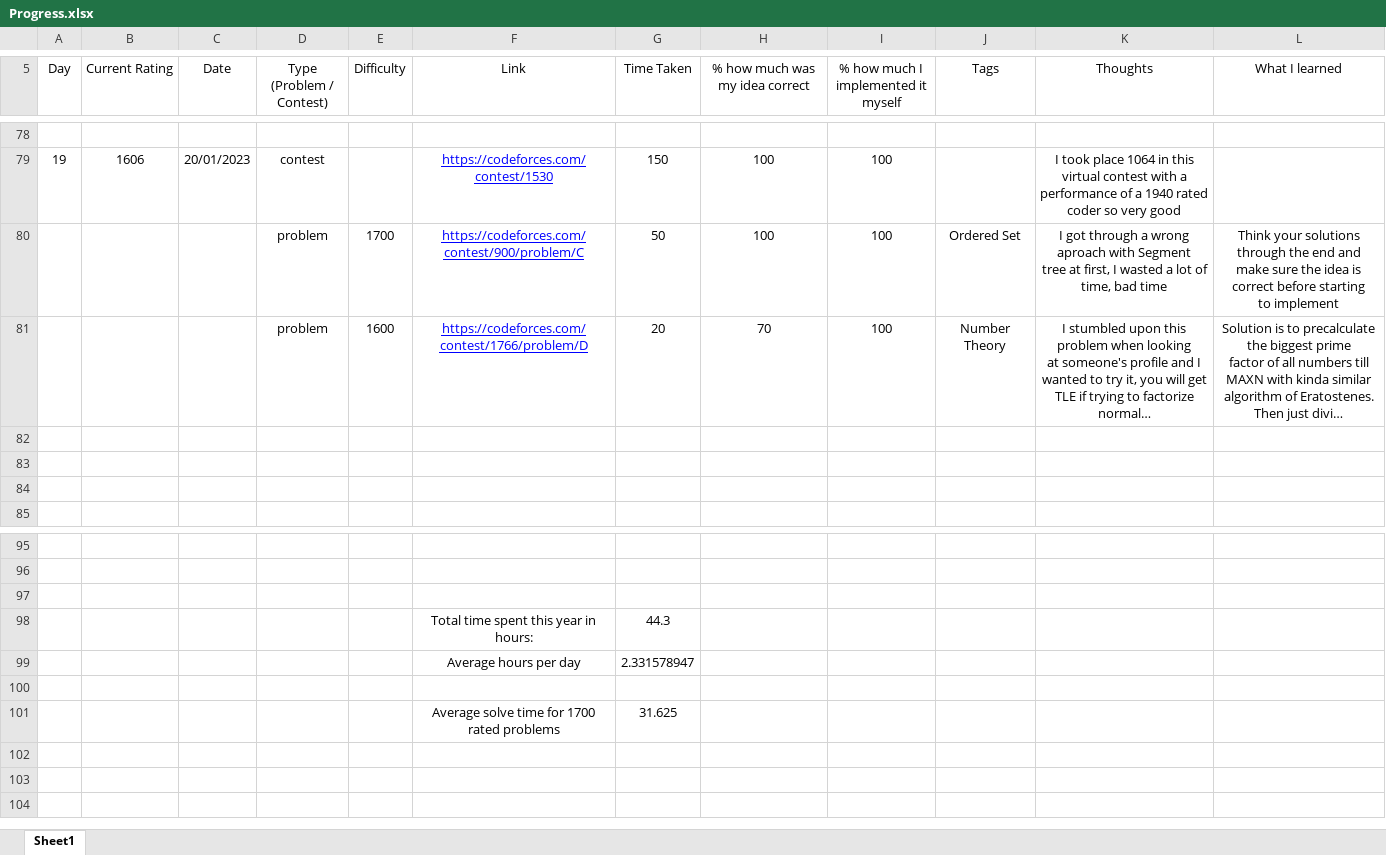
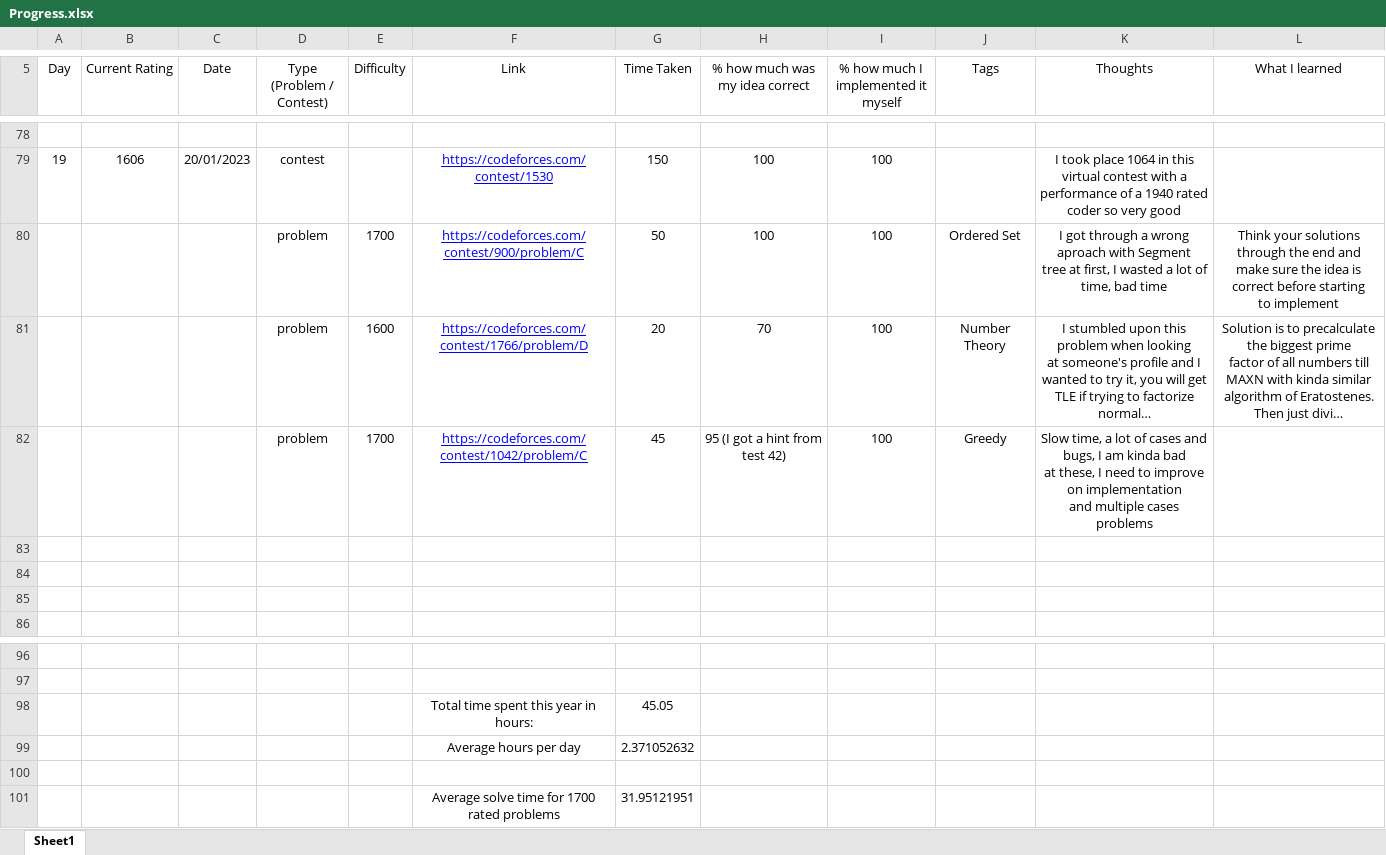
Before and after one commit to AlexandruOlteanu/CompetitiveProgramming, an Excel workbook: Progress.xlsx, sheet Sheet1, drawn as a sheet; only a part is shown, gaps mark what is left out; long unchanged cells end in …; values as stored, in another font and other column widths than the file's, no borders; removed rows and columns are numbered as before the commit, all else as after; ↵ is a line break in a cell; the diff names each change by its address in the sheet, - before the commit and + after, or states it on an @@ line.

Commit message:
Finished 1700 problem

```diff
--- a/Progress.xlsx (sheet Sheet1)
+++ b/Progress.xlsx (sheet Sheet1)
+row 82:  |  |  | problem | 1700 | https://codeforces.com/contest/1042/problem/C | 45 | 95 (I got a hint from test 42) | 100 | Greedy | Slow time, a lot of cases and bugs, I am kinda bad ↵ at these, I need to improve on implementation ↵ and multiple cases problems
+row 98:  |  |  |  |  | Total time spent this year in hours: | 45.05
+row 99:  |  |  |  |  | Average hours per day | 2.371052632
-row 98:  |  |  |  |  | Total time spent this year in hours: | 44.3
-row 99:  |  |  |  |  | Average hours per day | 2.331578947
-row 101: (empty)
+row 101:  |  |  |  |  | Average solve time for 1700 rated problems | 31.95121951
-row 101:  |  |  |  |  | Average solve time for 1700 rated problems | 31.625
```
Also changed, not shown: 1 other file.
